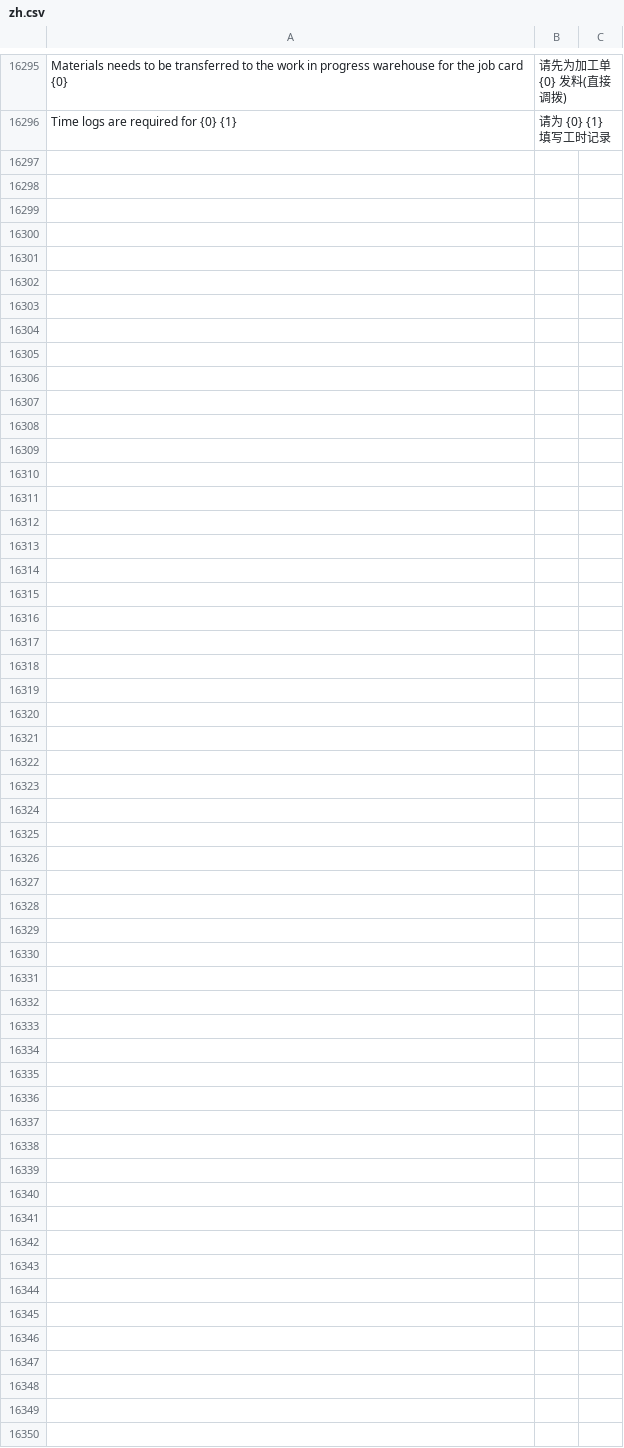
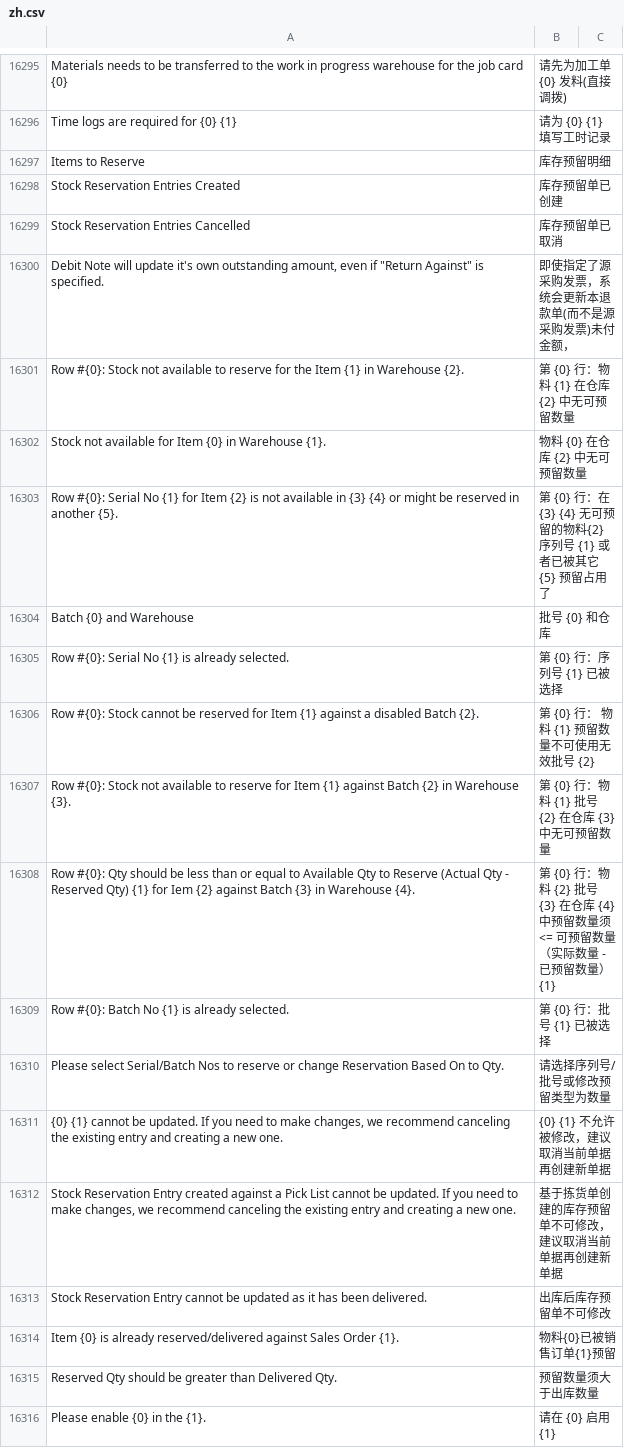
Before and after one commit to z1coyan/erpnext_chinese, a CSV file: erpnext_chinese/translations/zh.csv, drawn as a sheet; only a part is shown, gaps mark what is left out; the diff covers the shown part only.

```diff
--- a/erpnext_chinese/translations/zh.csv
+++ b/erpnext_chinese/translations/zh.csv
@@ -17015 +17015,21 @@ Materials needs to be transferred to the work in progress warehouse for the job
 Time logs are required for {0} {1},请为 {0} {1} 填写工时记录,
+Items to Reserve,库存预留明细
+Stock Reservation Entries Created,库存预留单已创建
+Stock Reservation Entries Cancelled,库存预留单已取消
+"Debit Note will update it's own outstanding amount, even if ""Return Against"" is specified.",即使指定了源采购发票，系统会更新本退款单(而不是源采购发票)未付金额，
+Row #{0}: Stock not available to reserve for the Item {1} in Warehouse {2}.,第 {0} 行：物料 {1} 在仓库 {2} 中无可预留数量
+Stock not available for Item {0} in Warehouse {1}.,物料 {0} 在仓库 {2} 中无可预留数量
+Row #{0}: Serial No {1} for Item {2} is not available in {3} {4} or might be reserved in another {5}.,第 {0} 行：在 {3} {4} 无可预留的物料{2} 序列号 {1} 或者已被其它 {5} 预留占用了
+Batch {0} and Warehouse, 批号 {0} 和仓库
+Row #{0}: Serial No {1} is already selected.,第 {0} 行：序列号 {1} 已被选择
+Row #{0}: Stock cannot be reserved for Item {1} against a disabled Batch {2}.,第 {0} 行： 物料 {1} 预留数量不可使用无效批号 {2}
+Row #{0}: Stock not available to reserve for Item {1} against Batch {2} in Warehouse {3}.,第 {0} 行：物料 {1} 批号 {2} 在仓库 {3} 中无可预留数量
+Row #{0}: Qty should be less than or equal to Available Qty to Reserve (Actual Qty - Reserved Qty) {1} for Iem {2} against Batch {3} in Warehouse {4}.,第 {0} 行：物料 {2} 批号 {3} 在仓库 {4} 中预留数量须 <= 可预留数量（实际数量 - 已预留数量） {1}
+Row #{0}: Batch No {1} is already selected.,第 {0} 行：批号 {1} 已被选择
+Please select Serial/Batch Nos to reserve or change Reservation Based On to Qty.,请选择序列号/批号或修改预留类型为数量
+"{0} {1} cannot be updated. If you need to make changes, we recommend canceling the existing entry and creating a new one.",{0} {1} 不允许被修改，建议取消当前单据再创建新单据
+"Stock Reservation Entry created against a Pick List cannot be updated. If you need to make changes, we recommend canceling the existing entry and creating a new one.",基于拣货单创建的库存预留单不可修改，建议取消当前单据再创建新单据
+Stock Reservation Entry cannot be updated as it has been delivered.,出库后库存预留单不可修改
+Item {0} is already reserved/delivered against Sales Order {1}.,物料{0}已被销售订单{1}预留
+Reserved Qty should be greater than Delivered Qty.,预留数量须大于出库数量
+Please enable {0} in the {1}.,请在 {0} 启用 {1}
```
Also changed, not shown: 10 added rows and 5 edited cells elsewhere in this file, 1 other file.
